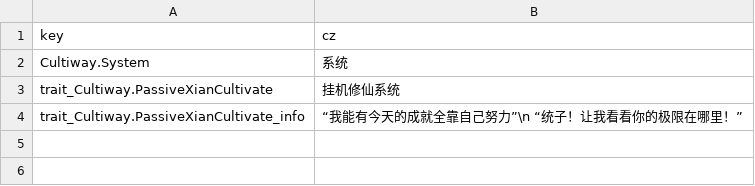
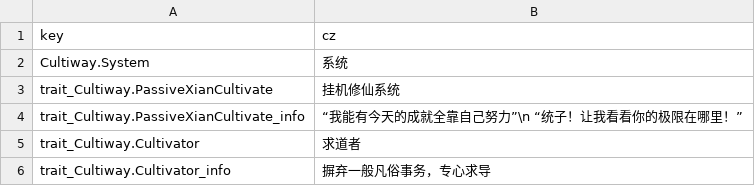
Before and after one commit to inmny/Cultiway-Reborn, a CSV file: Locales/trait.csv, drawn as a sheet.

```diff
--- a/Locales/trait.csv
+++ b/Locales/trait.csv
@@ -4 +4,3 @@ trait_Cultiway.PassiveXianCultivate,挂机修仙系统
 trait_Cultiway.PassiveXianCultivate_info,“我能有今天的成就全靠自己努力”\n “统子！让我看看你的极限在哪里！”
+trait_Cultiway.Cultivator,求道者
+trait_Cultiway.Cultivator_info,摒弃一般凡俗事务，专心求导
```
Also changed, not shown: 5 other files.
